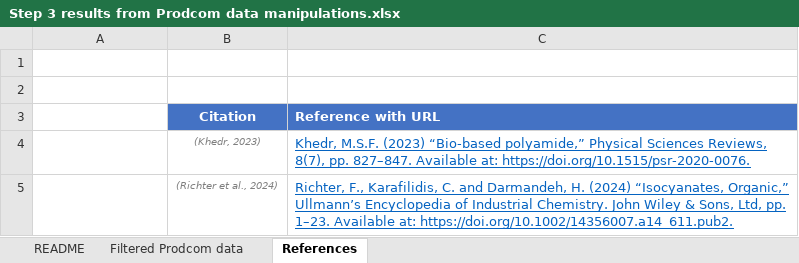
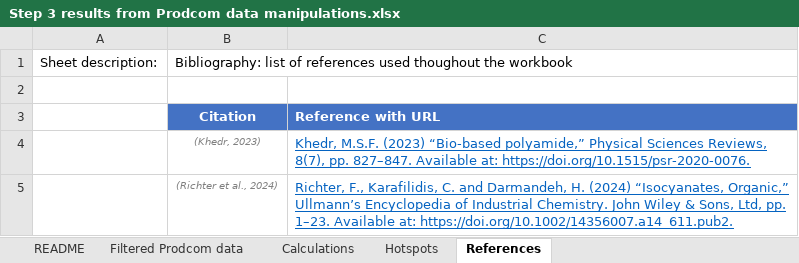
Before and after one commit to nicolnt/screen-lca-paper-supplementary-code, an Excel workbook: Article_data/Step 3 results from Prodcom data manipulations.xlsx, sheet References, drawn as a sheet; only a part is shown; values as stored, in another font and other column widths than the file's, no borders; the diff names each change by its address in the sheet, - before the commit and + after, or states it on an @@ line.

Commit message:
Substantive update: support for multiple ecoinvent versions and regions. Updated Excel prodcom data. Allow multiple ecoinvent regions reflecting diversity in importations. Code refactoring. Refer to modified and added files "updates" section for more details.

```diff
--- a/Article_data/Step 3 results from Prodcom data manipulations.xlsx (sheet References)
+++ b/Article_data/Step 3 results from Prodcom data manipulations.xlsx (sheet References)
+sheet tab: Calculations
+sheet tab: Hotspots
-row 1: (empty)
+row 1: Sheet description: | Bibliography: list of references used thoughout the workbook
```
Also changed, not shown: sheet Filtered Prodcom data, sheet README, formulas that keep their value, hidden cells, 8 other files.
